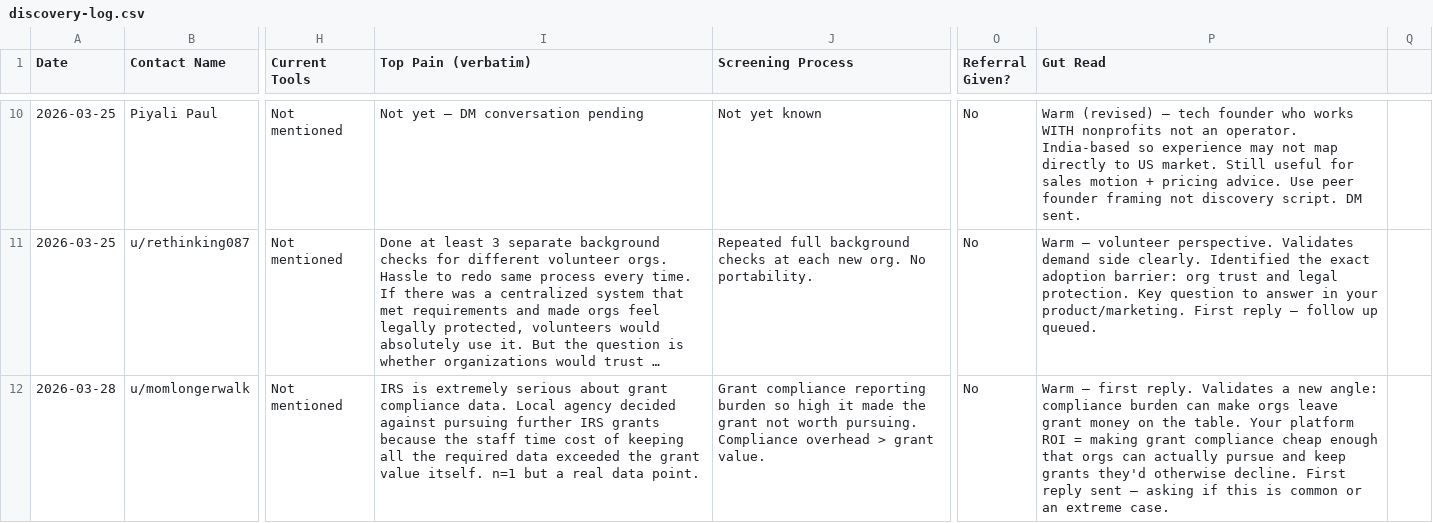
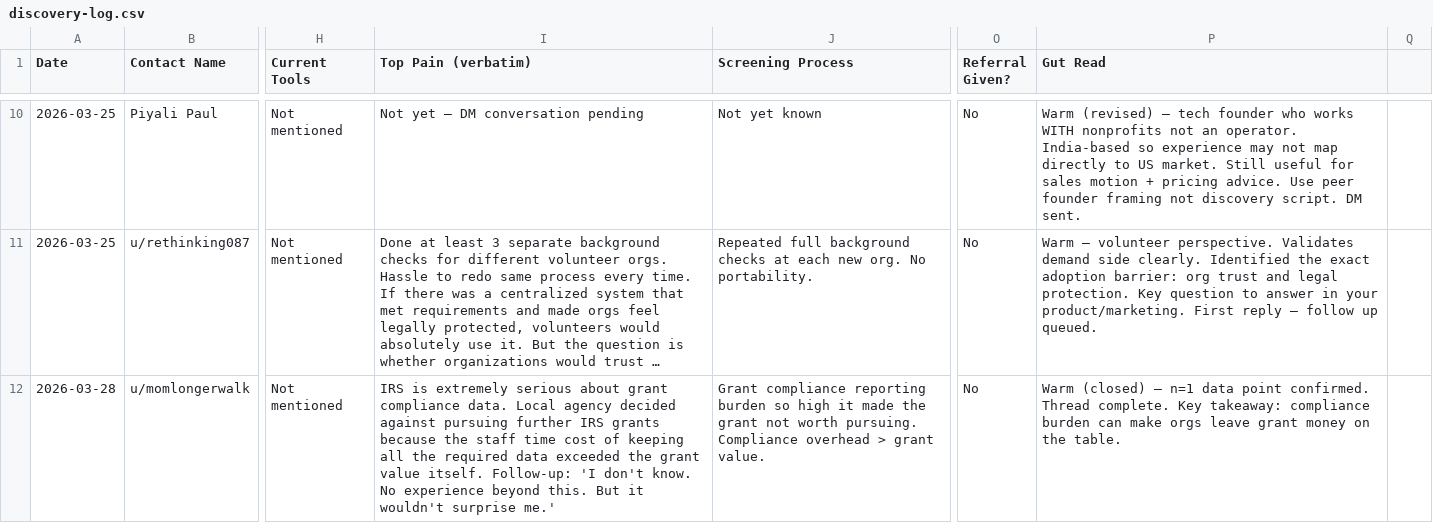
Before and after one commit to thehashrocket/volunteerready.org, a CSV file: discovery-log.csv, drawn as a sheet; only a part is shown, gaps mark what is left out; long unchanged cells end in …; the diff covers the shown part only; the diff names each change by its address in the sheet, - before the commit and + after, or states it on an @@ line.

```diff
--- a/discovery-log.csv
+++ b/discovery-log.csv
-I12 (Top Pain (verbatim)): …value itself. n=1 but a real data point.
+I12 (Top Pain (verbatim)): …value itself. Follow-up: 'I don't know. No experience beyond this. But it wouldn't surprise me.'
-P12 (Gut Read): Warm — first reply. Validates a new angle: compliance burden can make orgs leave grant money on the table. Your platform ROI = making grant compliance cheap enough that orgs can actually pursue and keep grants they'd otherwise decline. First reply sent — asking if this is common or an extreme case.
+P12 (Gut Read): Warm (closed) — n=1 data point confirmed. Thread complete. Key takeaway: compliance burden can make orgs leave grant money on the table.
```
Also changed, not shown: 1 added row and 3 edited cells elsewhere in this file, 1 other file.
